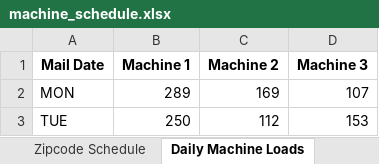
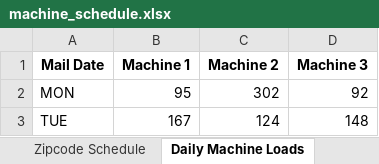
Before and after one commit to jimelj/machine-scheduler, an Excel workbook: machine_schedule.xlsx, sheet Daily Machine Loads, drawn as a sheet; values as stored, in another font and other column widths than the file's, no borders; the diff names each change by its address in the sheet, - before the commit and + after, or states it on an @@ line.

```diff
--- a/machine_schedule.xlsx (sheet Daily Machine Loads)
+++ b/machine_schedule.xlsx (sheet Daily Machine Loads)
-B2 (Machine 1): 289
+B2 (Machine 1): 95
-C2 (Machine 2): 169
+C2 (Machine 2): 302
-D2 (Machine 3): 107
+D2 (Machine 3): 92
-B3 (Machine 1): 250
+B3 (Machine 1): 167
-C3 (Machine 2): 112
+C3 (Machine 2): 124
-D3 (Machine 3): 153
+D3 (Machine 3): 148
```
Also changed, not shown: sheet Machine Schedule, sheet MON Schedule, sheet TUE Schedule, sheet Zipcode Schedule, other sheet tabs, 5 other files.
